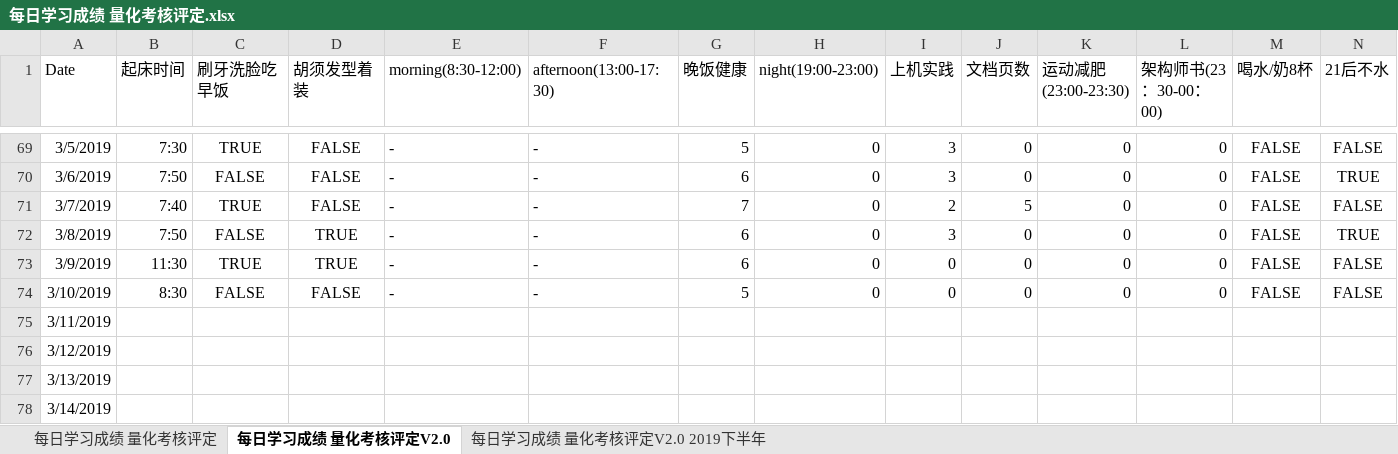
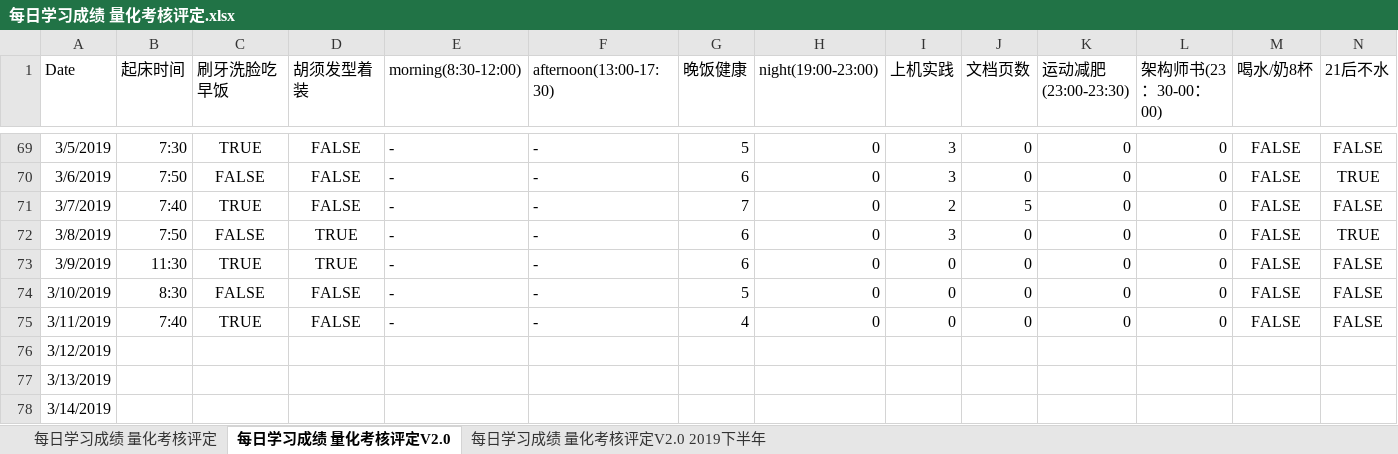
Before and after one commit to nbnbnborg/some_luckey, an Excel workbook: 做人做事奋斗成长经验/每日学习成绩 量化考核评定.xlsx, sheet 每日学习成绩 量化考核评定V2.0, drawn as a sheet; only a part is shown, gaps mark what is left out; values as stored, in another font and other column widths than the file's, no borders; the diff covers the shown part only; the diff names each change by its address in the sheet, - before the commit and + after, or states it on an @@ line.

```diff
--- a/做人做事奋斗成长经验/每日学习成绩 量化考核评定.xlsx (sheet 每日学习成绩 量化考核评定V2.0)
+++ b/做人做事奋斗成长经验/每日学习成绩 量化考核评定.xlsx (sheet 每日学习成绩 量化考核评定V2.0)
-B75 (起床时间): (empty)
+B75 (起床时间): 7:40
-C75 (刷牙洗脸吃早饭): (empty)
+C75 (刷牙洗脸吃早饭): TRUE
-D75 (胡须发型着装): (empty)
+D75 (胡须发型着装): FALSE
-E75 (morning(8:30-12:00)): (empty)
+E75 (morning(8:30-12:00)): -
-F75 (afternoon(13:00-17:30)): (empty)
+F75 (afternoon(13:00-17:30)): -
-G75 (晚饭健康): (empty)
+G75 (晚饭健康): 4
-H75 (night(19:00-23:00)): (empty)
+H75 (night(19:00-23:00)): 0
-I75 (上机实践): (empty)
+I75 (上机实践): 0
-J75 (文档页数): (empty)
+J75 (文档页数): 0
-K75 (运动减肥(23:00-23:30)): (empty)
+K75 (运动减肥(23:00-23:30)): 0
-L75 (架构师书(23：30-00：00)): (empty)
+L75 (架构师书(23：30-00：00)): 0
-M75 (喝水/奶8杯): (empty)
+M75 (喝水/奶8杯): FALSE
-N75 (21后不水): (empty)
+N75 (21后不水): FALSE
```
Also changed, not shown: 4 edited cells elsewhere in this sheet, 做人做事奋斗成长经验/每日工作状态等级表.xlsx.
